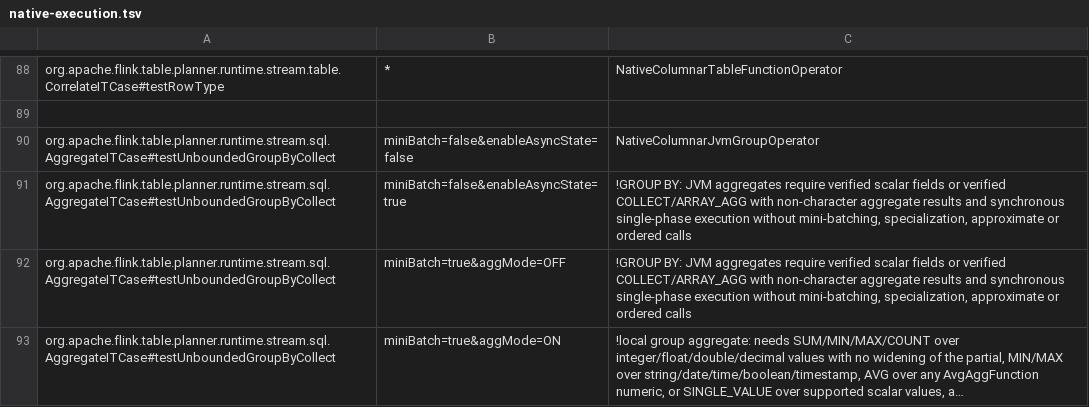
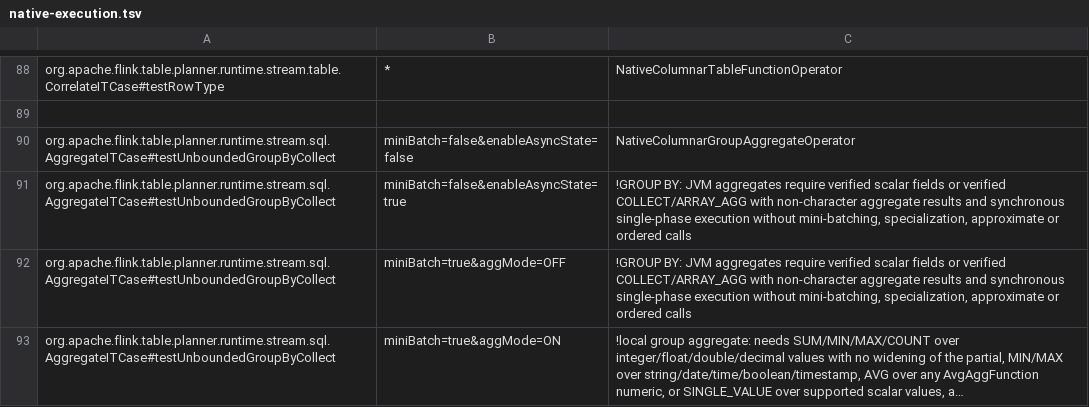
Before and after one commit to Flanderzz/StreamFusion, a TSV file: dev/flink-suite/agent/src/main/resources/native-execution.tsv, drawn as a sheet; only a part is shown, gaps mark what is left out; long unchanged cells end in ….

```diff
--- a/dev/flink-suite/agent/src/main/resources/native-execution.tsv
+++ b/dev/flink-suite/agent/src/main/resources/native-execution.tsv
@@ -89,3 +89,3 @@ org.apache.flink.table.planner.runtime.stream.table.CorrelateITCase#testRowType
 
-org.apache.flink.table.planner.runtime.stream.sql.AggregateITCase#testUnboundedGroupByCollect	miniBatch=false&enableAsyncState=false	NativeColumnarJvmGroupOperator
+org.apache.flink.table.planner.runtime.stream.sql.AggregateITCase#testUnboundedGroupByCollect	miniBatch=false&enableAsyncState=false	NativeColumnarGroupAggregateOperator
 org.apache.flink.table.planner.runtime.stream.sql.AggregateITCase#testUnboundedGroupByCollect	miniBatch=false&enableAsyncState=true	!GROUP BY: JVM aggregates require verified scalar fields or verified COLLECT/ARRAY_AGG with non-character aggregate results and synchronous single-phase execution without mini-batching, specialization, approximate or ordered calls
```
Also changed, not shown: dev/flink-suite/agent/src/main/resources/native-execution-flink1.18-state.tsv, dev/flink-suite/agent/src/main/resources/native-execution-flink1.18.tsv, 25 other files.
